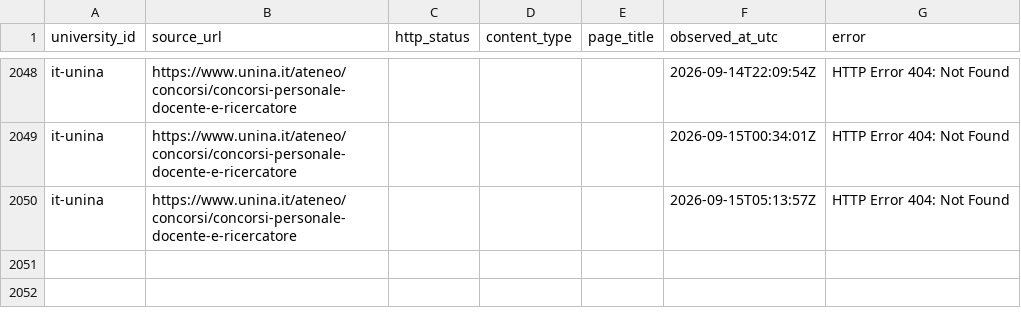
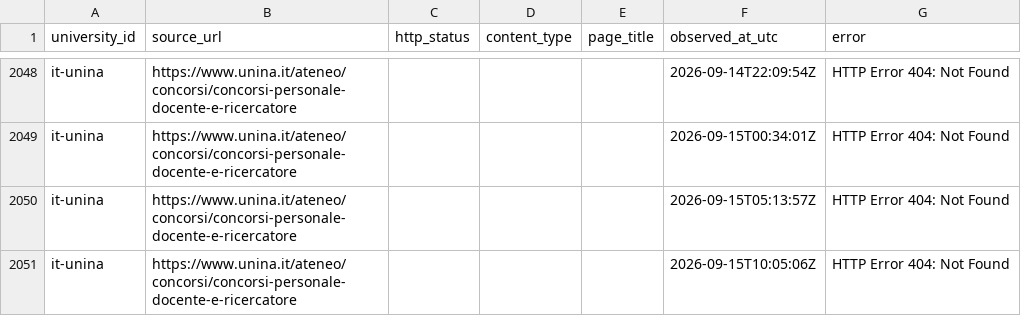
Before and after one commit to colazeta/atlante_dei_concorsi, a CSV file: docs/executions/approved-source-inventories/it-unina/observed_links.csv, drawn as a sheet; only a part is shown, gaps mark what is left out; the diff names each change by its address in the sheet, - before the commit and + after, or states it on an @@ line.

```diff
--- a/docs/executions/approved-source-inventories/it-unina/observed_links.csv
+++ b/docs/executions/approved-source-inventories/it-unina/observed_links.csv
+row 2051: it-unina | https://www.unina.it/ateneo/concorsi/concorsi-personale-docente-e-ricercatore |  |  |  | 2026-09-15T10:05:06Z | HTTP Error 404: Not Found
```
Also changed, not shown: docs/executions/approved-source-inventories/it-unifi/observed_links.csv, docs/executions/approved-source-inventories/it-unimi/observed_links.csv, 19 other files.
